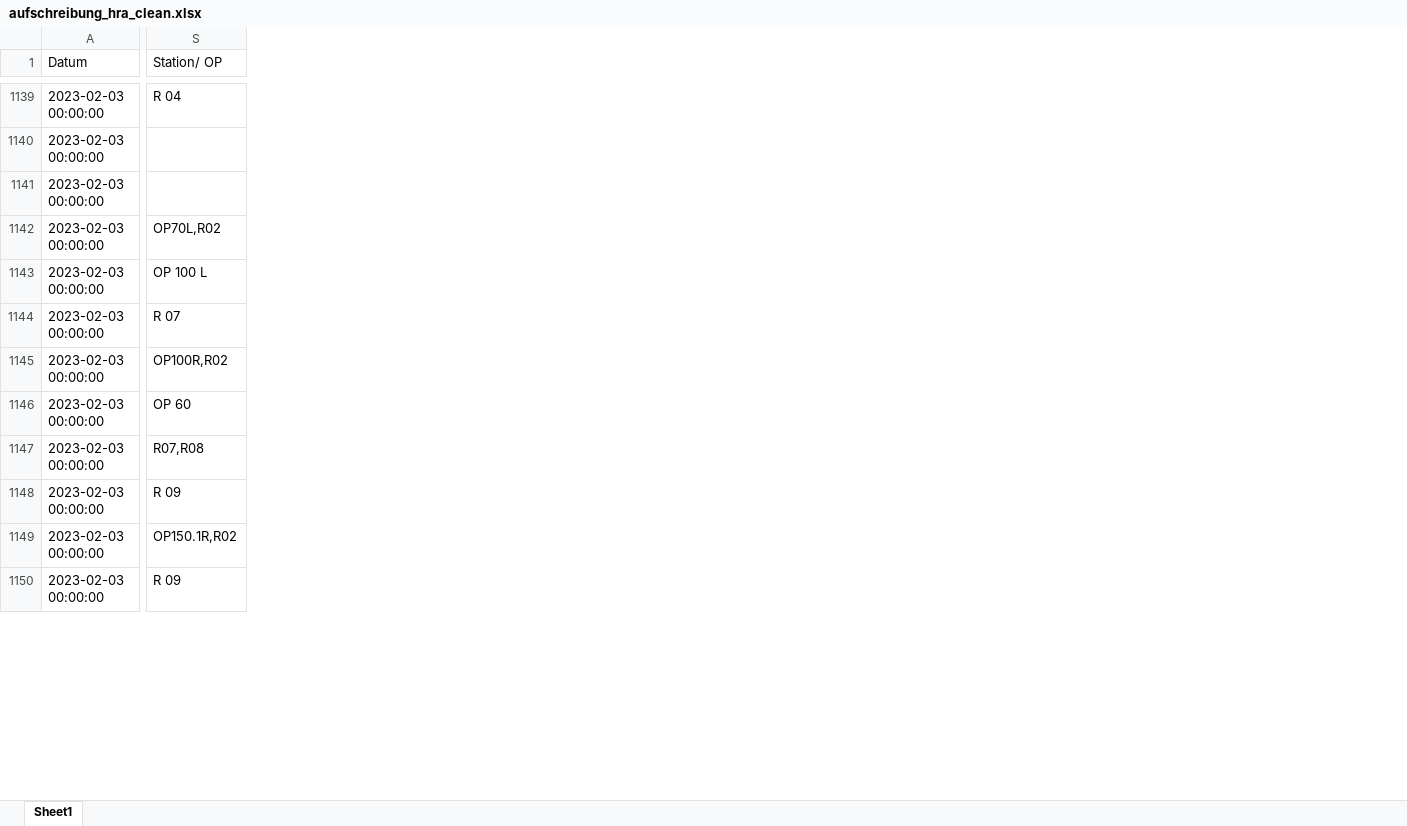
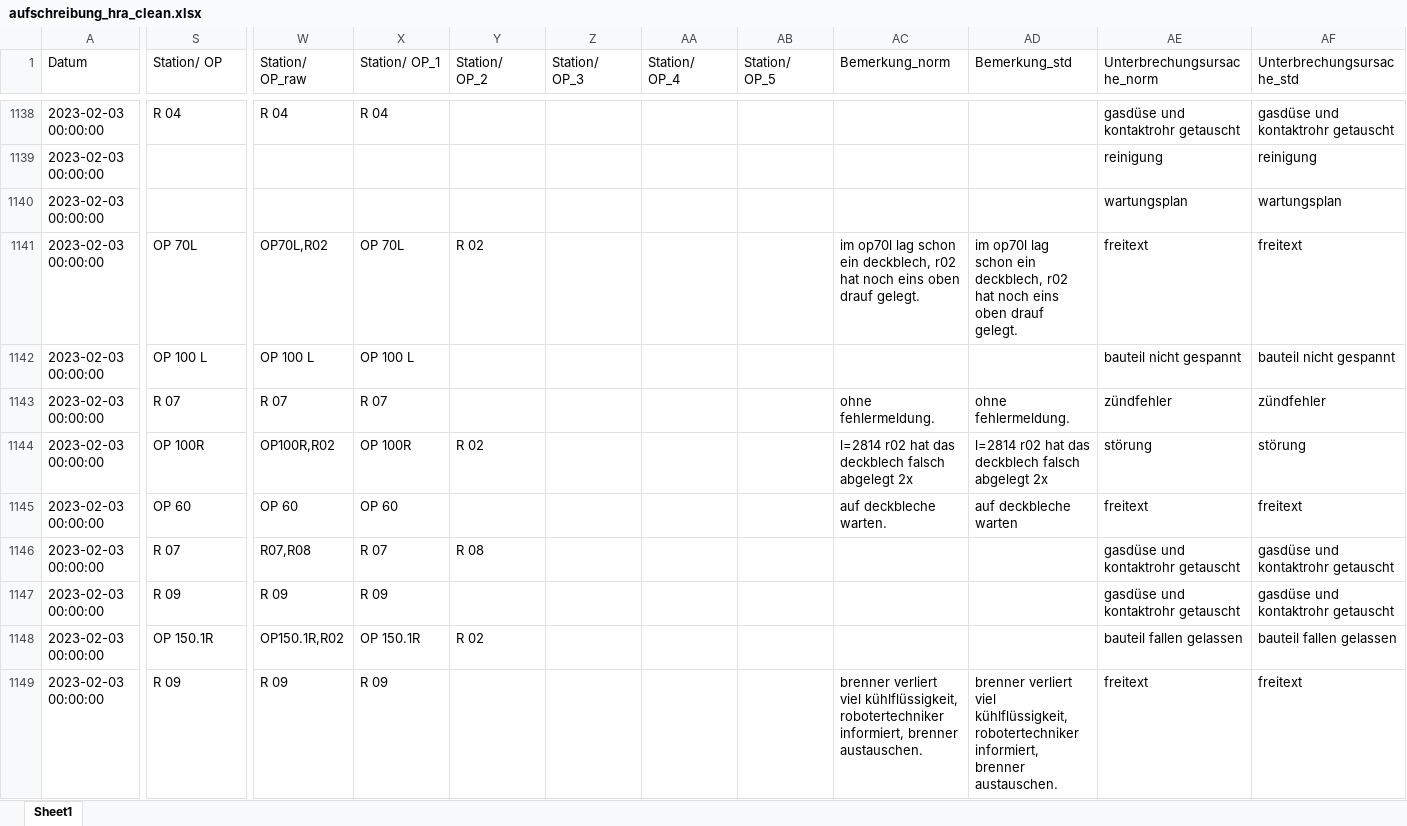
Before and after one commit to FelixFaw/pred_main_project_brueggen, an Excel workbook: data/processed/aufschreibung_hra_clean.xlsx, sheet Sheet1, drawn as a sheet; only a part is shown, gaps mark what is left out; values as stored, in another font and other column widths than the file's, no cell formats; addresses are those after the commit; the diff covers the shown part only; the diff names each change by its address in the sheet, - before the commit and + after, or states it on an @@ line.

```diff
--- a/data/processed/aufschreibung_hra_clean.xlsx (sheet Sheet1)
+++ b/data/processed/aufschreibung_hra_clean.xlsx (sheet Sheet1)
+column W (Station/ OP_raw), rows 1138-1149: R 04 |  |  | OP70L,R02 | OP 100 L | R 07 | OP100R,R02 | OP 60 | R07,R08 | R 09 | OP150.1R,R02 | R 09
+column X (Station/ OP_1), rows 1138-1149: R 04 |  |  | OP 70L | OP 100 L | R 07 | OP 100R | OP 60 | R 07 | R 09 | OP 150.1R | R 09
+column Y (Station/ OP_2), rows 1141-1148: R 02 |  |  | R 02 |  | R 08 |  | R 02
+column Z (Station/ OP_3), empty
+column AA (Station/ OP_4), empty
+column AB (Station/ OP_5), empty
+column AC (Bemerkung_norm), rows 1141-1149: im op70l lag schon ein deckblech, r02 hat noch eins oben drauf gelegt. |  | ohne fehlermeldung. | l=2814 r02 hat das deckblech falsch abgelegt 2x | auf deckbleche warten. |  |  |  | brenner verliert viel kühlflüssigkeit, robotertechniker informiert, brenner austauschen.
+column AD (Bemerkung_std), rows 1141-1149: im op70l lag schon ein deckblech, r02 hat noch eins oben drauf gelegt. |  | ohne fehlermeldung. | l=2814 r02 hat das deckblech falsch abgelegt 2x | auf deckbleche warten |  |  |  | brenner verliert viel kühlflüssigkeit, robotertechniker informiert, brenner austauschen.
+column AE (Unterbrechungsursache_norm), rows 1138-1149: gasdüse und kontaktrohr getauscht | reinigung | wartungsplan | freitext | bauteil nicht gespannt | zündfehler | störung | freitext | gasdüse und kontaktrohr getauscht | gasdüse und kontaktrohr getauscht | bauteil fallen gelassen | freitext
+column AF (Unterbrechungsursache_std), rows 1138-1149: gasdüse und kontaktrohr getauscht | reinigung | wartungsplan | freitext | bauteil nicht gespannt | zündfehler | störung | freitext | gasdüse und kontaktrohr getauscht | gasdüse und kontaktrohr getauscht | bauteil fallen gelassen | freitext
-S1141 (Station/ OP): OP70L,R02
+S1141 (Station/ OP): OP 70L
-S1144 (Station/ OP): OP100R,R02
+S1144 (Station/ OP): OP 100R
-S1146 (Station/ OP): R07,R08
+S1146 (Station/ OP): R 07
-S1148 (Station/ OP): OP150.1R,R02
+S1148 (Station/ OP): OP 150.1R
```
Also changed, not shown: 2 removed rows and 281 edited cells elsewhere in this sheet, cell formats, 11 other files.
